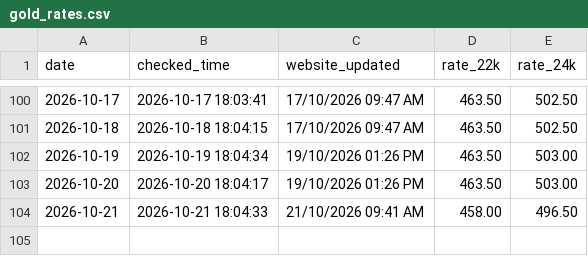
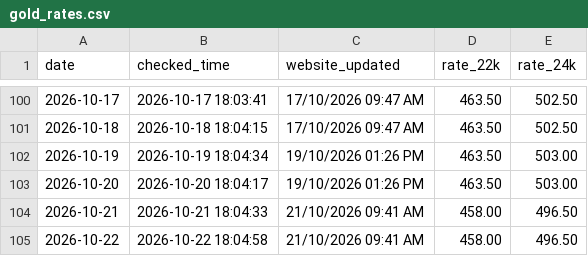
Before and after one commit to arjundwara/gold-rate-email, a CSV file: gold_rates.csv, drawn as a sheet; only a part is shown, gaps mark what is left out; the diff names each change by its address in the sheet, - before the commit and + after, or states it on an @@ line.

```diff
--- a/gold_rates.csv
+++ b/gold_rates.csv
+row 105: 2026-10-22 | 2026-10-22 18:04:58 | 21/10/2026 09:41 AM | 458.00 | 496.50
```
